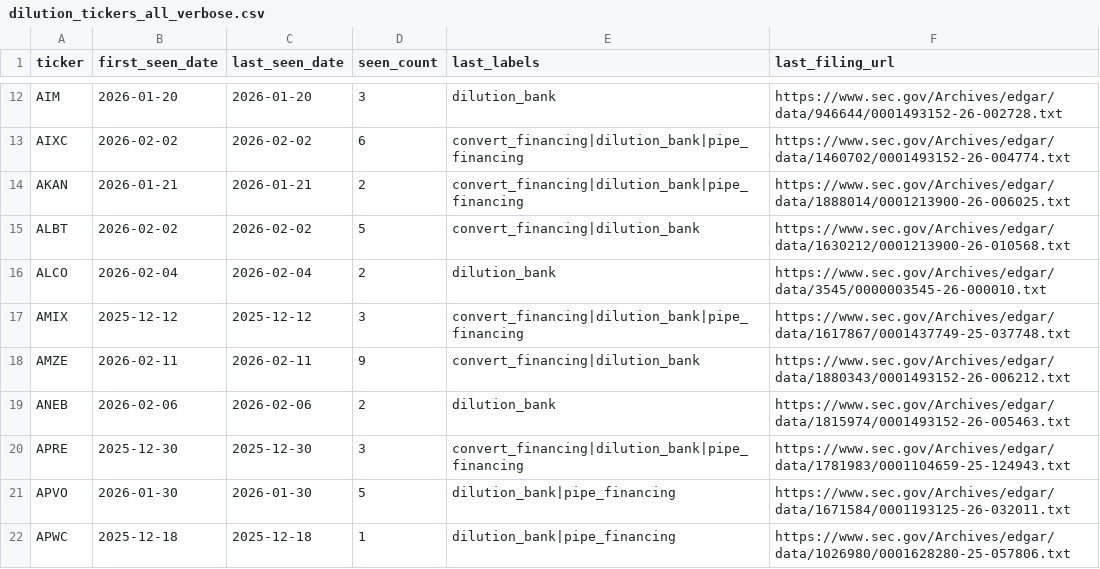
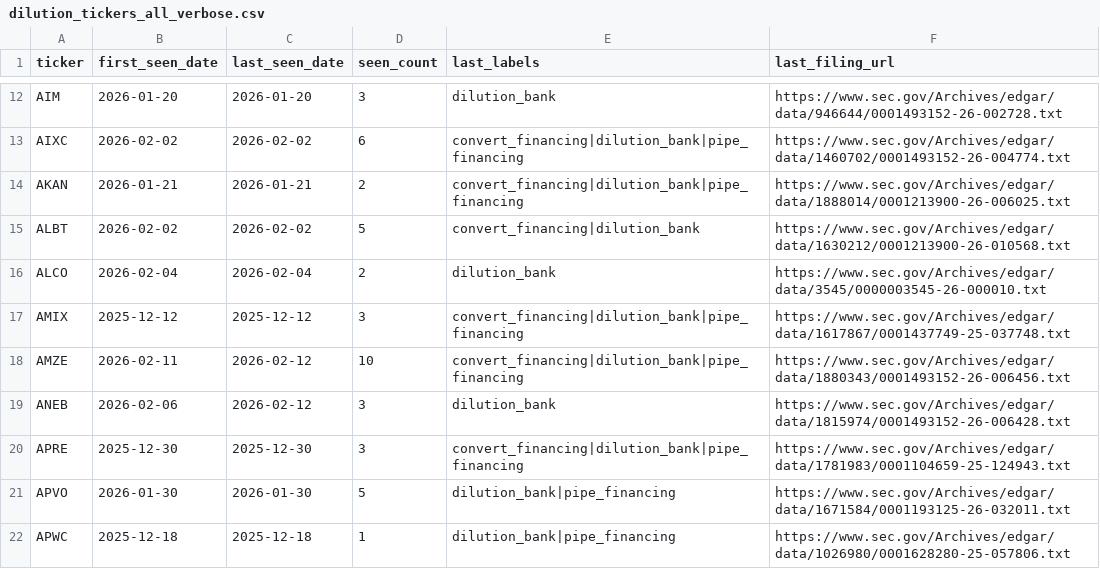
Before and after one commit to kerrychoe/dilution_scanner, a CSV file: dilution_tickers_all_verbose.csv, drawn as a sheet; only a part is shown, gaps mark what is left out; the diff covers the shown part only.

```diff
--- a/dilution_tickers_all_verbose.csv
+++ b/dilution_tickers_all_verbose.csv
@@ -17,4 +17,4 @@ ALCO,2026-02-04,2026-02-04,2,dilution_bank,https://www.sec.gov/Archives/edgar/da
 AMIX,2025-12-12,2025-12-12,3,convert_financing|dilution_bank|pipe_financing,https://www.sec.gov/Archives/edgar/data/1617867/0001437749-25-037748.txt
-AMZE,2026-02-11,2026-02-11,9,convert_financing|dilution_bank,https://www.sec.gov/Archives/edgar/data/1880343/0001493152-26-006212.txt
-ANEB,2026-02-06,2026-02-06,2,dilution_bank,https://www.sec.gov/Archives/edgar/data/1815974/0001493152-26-005463.txt
+AMZE,2026-02-11,2026-02-12,10,convert_financing|dilution_bank|pipe_financing,https://www.sec.gov/Archives/edgar/data/1880343/0001493152-26-006456.txt
+ANEB,2026-02-06,2026-02-12,3,dilution_bank,https://www.sec.gov/Archives/edgar/data/1815974/0001493152-26-006428.txt
 APRE,2025-12-30,2025-12-30,3,convert_financing|dilution_bank|pipe_financing,https://www.sec.gov/Archives/edgar/data/1781983/0001104659-25-124943.txt
```
Also changed, not shown: 4 added rows and 45 edited cells elsewhere in this file, dilution_tickers_all.csv.
